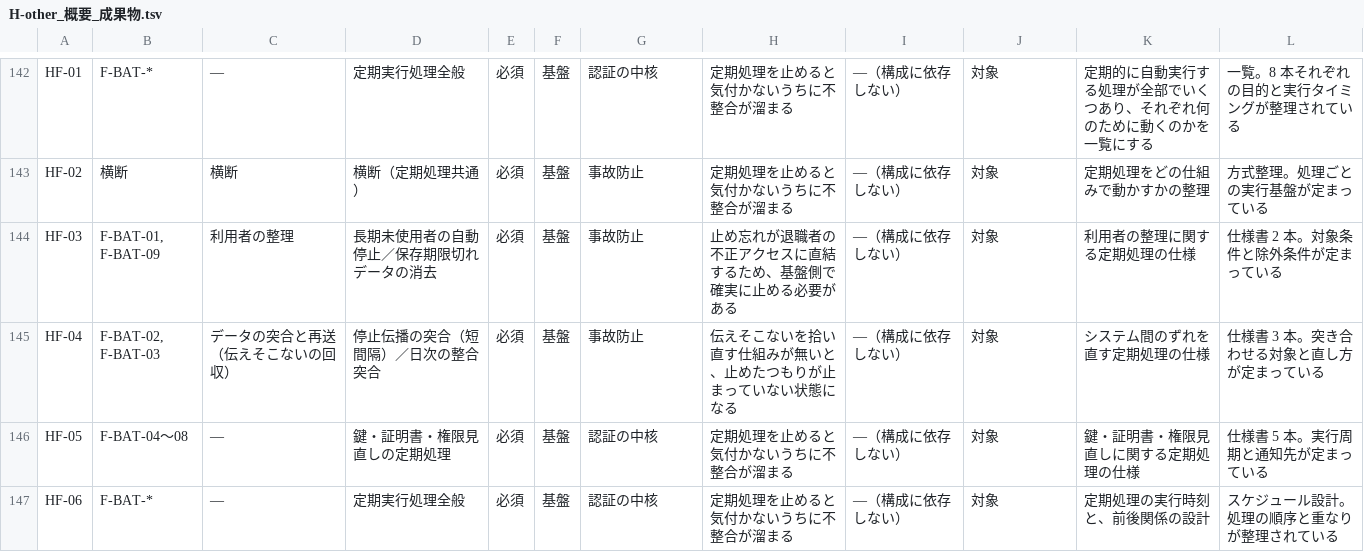
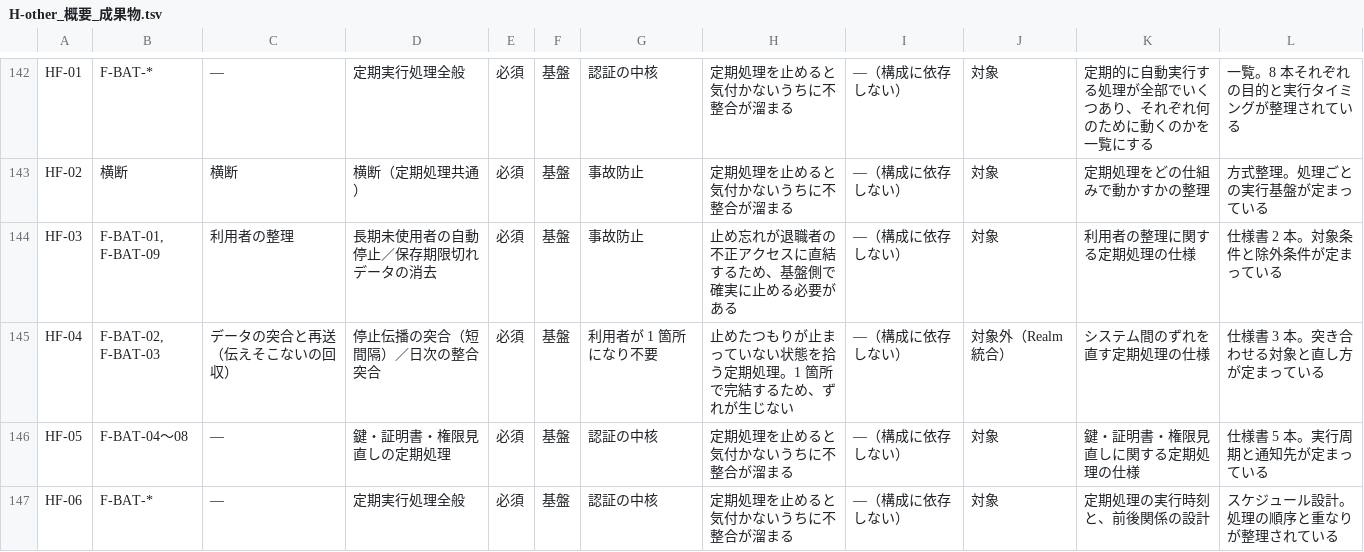
Before and after one commit to suepie/aws-atuh-poc, a TSV file: doc/basic-design/research/wbs-text/H-other_概要_成果物.tsv, drawn as a sheet; only a part is shown, gaps mark what is left out; the diff covers the shown part only.

```diff
--- a/doc/basic-design/research/wbs-text/H-other_概要_成果物.tsv
+++ b/doc/basic-design/research/wbs-text/H-other_概要_成果物.tsv
@@ -144,3 +144,3 @@ HF-02	横断	横断	横断（定期処理共通）	必須	基盤	事故防止
 HF-03	F-BAT-01, F-BAT-09	利用者の整理	長期未使用者の自動停止／保存期限切れデータの消去	必須	基盤	事故防止	止め忘れが退職者の不正アクセスに直結するため、基盤側で確実に止める必要がある	—（構成に依存しない）	対象	利用者の整理に関する定期処理の仕様	仕様書 2 本。対象条件と除外条件が定まっている
-HF-04	F-BAT-02, F-BAT-03	データの突合と再送（伝えそこないの回収）	停止伝播の突合（短間隔）／日次の整合突合	必須	基盤	事故防止	伝えそこないを拾い直す仕組みが無いと、止めたつもりが止まっていない状態になる	—（構成に依存しない）	対象	システム間のずれを直す定期処理の仕様	仕様書 3 本。突き合わせる対象と直し方が定まっている
+HF-04	F-BAT-02, F-BAT-03	データの突合と再送（伝えそこないの回収）	停止伝播の突合（短間隔）／日次の整合突合	必須	基盤	利用者が 1 箇所になり不要	止めたつもりが止まっていない状態を拾う定期処理。1 箇所で完結するため、ずれが生じない	—（構成に依存しない）	対象外（Realm 統合）	システム間のずれを直す定期処理の仕様	仕様書 3 本。突き合わせる対象と直し方が定まっている
 HF-05	F-BAT-04〜08	—	鍵・証明書・権限見直しの定期処理	必須	基盤	認証の中核	定期処理を止めると気付かないうちに不整合が溜まる	—（構成に依存しない）	対象	鍵・証明書・権限見直しに関する定期処理の仕様	仕様書 5 本。実行周期と通知先が定まっている
```
Also changed, not shown: 27 edited cells elsewhere in this file, doc/basic-design/research/wbs-text/HB-F_概要_成果物.tsv, 2 other files.
